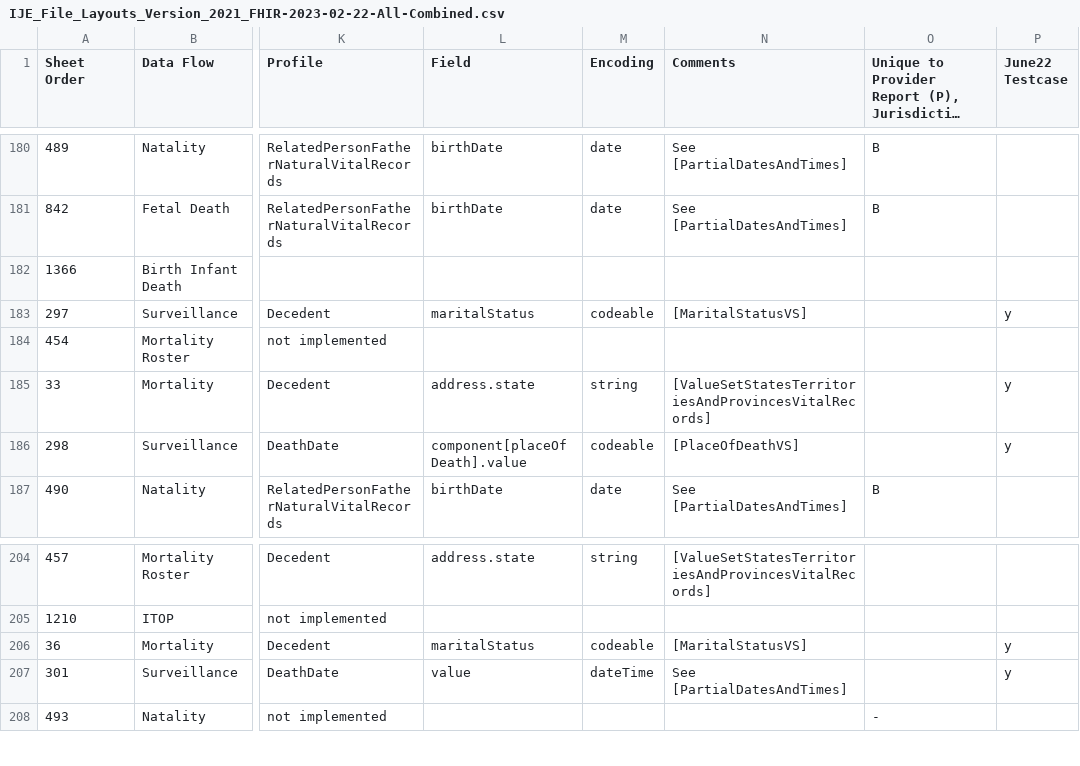
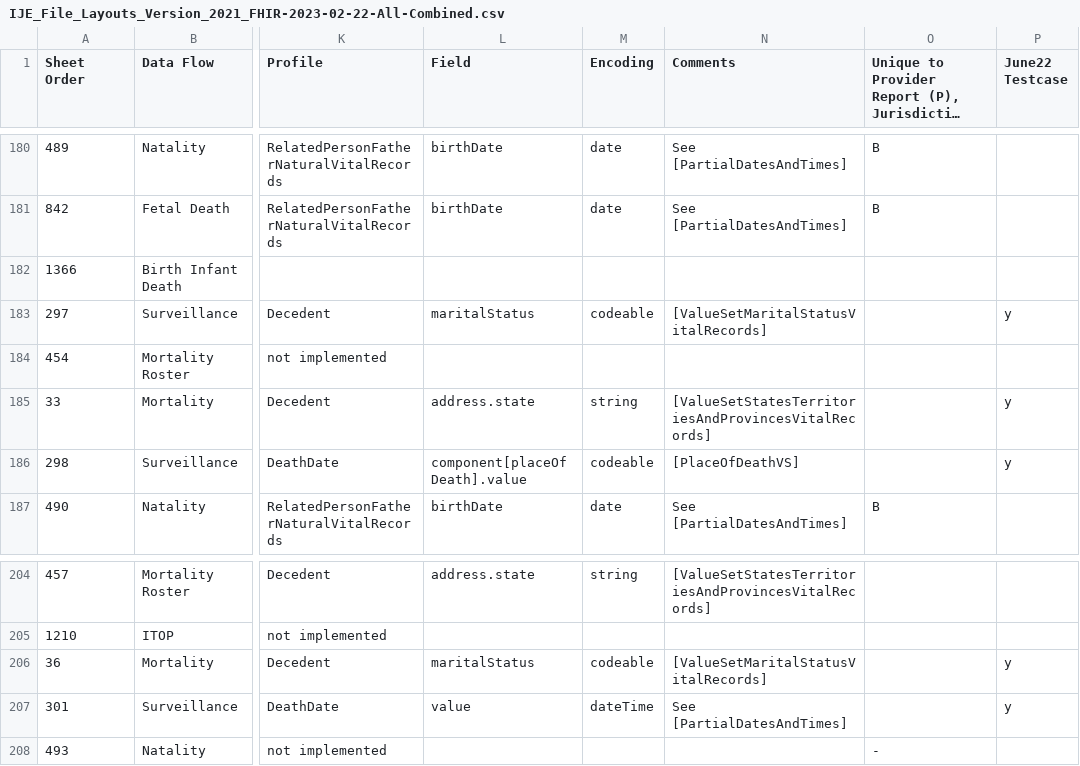
Before and after one commit to nightingaleproject/vital_records_sandbox_ig, a CSV file: input/mapping/IJE_File_Layouts_Version_2021_FHIR-2023-02-22-All-Combined.csv, drawn as a sheet; only a part is shown, gaps mark what is left out; long unchanged cells end in …; the diff names each change by its address in the sheet, - before the commit and + after, or states it on an @@ line.

Commit message:
regenerated content

```diff
--- a/input/mapping/IJE_File_Layouts_Version_2021_FHIR-2023-02-22-All-Combined.csv
+++ b/input/mapping/IJE_File_Layouts_Version_2021_FHIR-2023-02-22-All-Combined.csv
-N183 (Comments): [MaritalStatusVS]
+N183 (Comments): [ValueSetMaritalStatusVitalRecords]
-N206 (Comments): [MaritalStatusVS]
+N206 (Comments): [ValueSetMaritalStatusVitalRecords]
```
Also changed, not shown: 48 other files.
